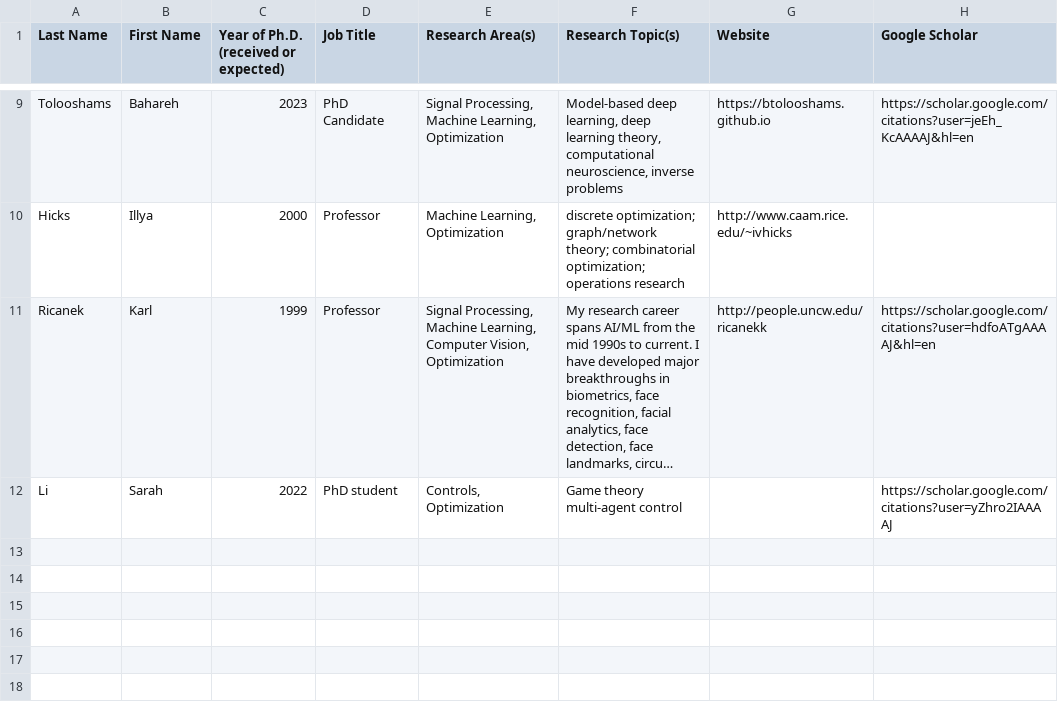
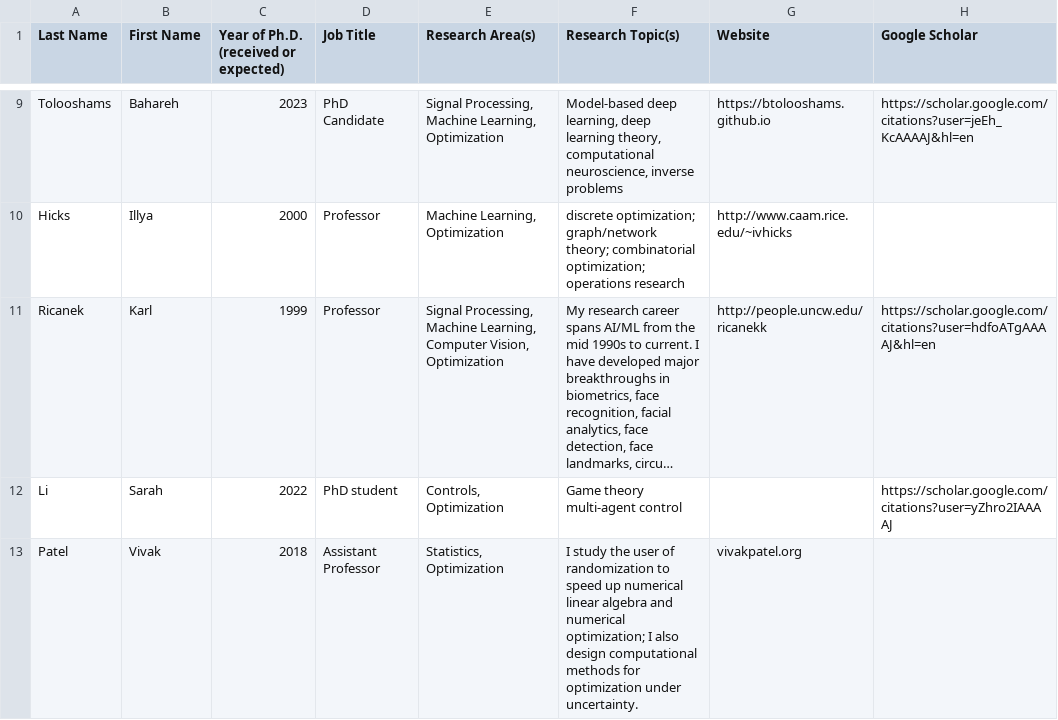
Before and after one commit to us-computing-research-lists/us-BL-in-SP-research, a CSV file: list.csv, drawn as a sheet; only a part is shown, gaps mark what is left out; long unchanged cells end in …; the diff names each change by its address in the sheet, - before the commit and + after, or states it on an @@ line.

Commit message:
Update list.csv

```diff
--- a/list.csv
+++ b/list.csv
+row 13: Patel | Vivak | 2018 | Assistant Professor | Statistics, Optimization | I study the user of randomization to speed up numerical linear algebra and numerical optimization; I also design computational methods for optimization under uncertainty. | vivakpatel.org
```
